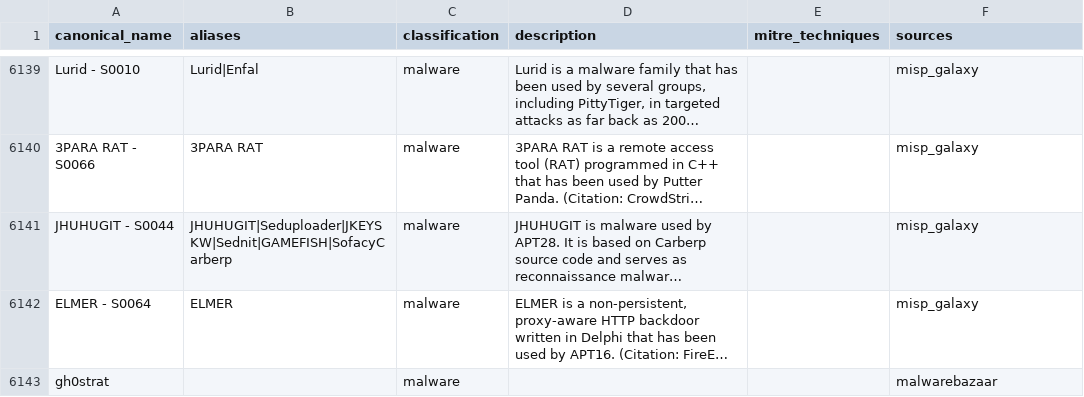
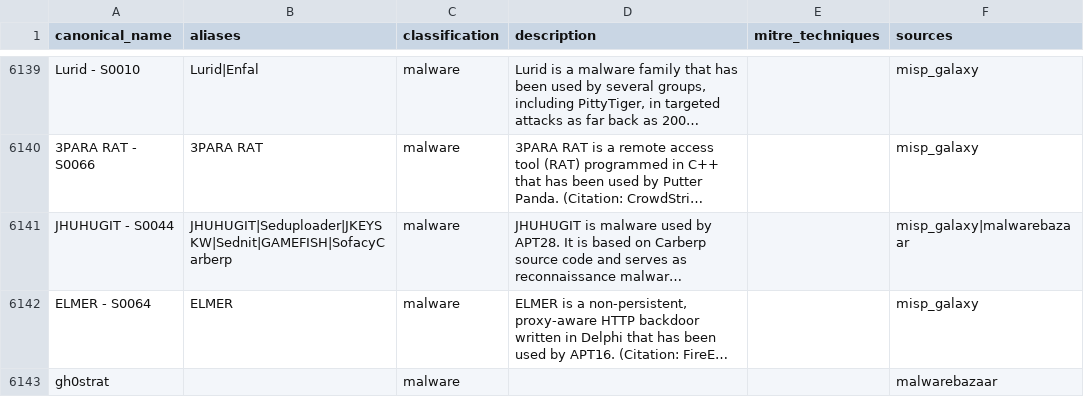
Before and after one commit to elchacal801/threat-intel-reference, a CSV file: data/normalized/malware_families.csv, drawn as a sheet; only a part is shown, gaps mark what is left out; long unchanged cells end in …; the diff names each change by its address in the sheet, - before the commit and + after, or states it on an @@ line.

```diff
--- a/data/normalized/malware_families.csv
+++ b/data/normalized/malware_families.csv
-F6141 (sources): misp_galaxy
+F6141 (sources): misp_galaxy|malwarebazaar
```
Also changed, not shown: 12 other files.
